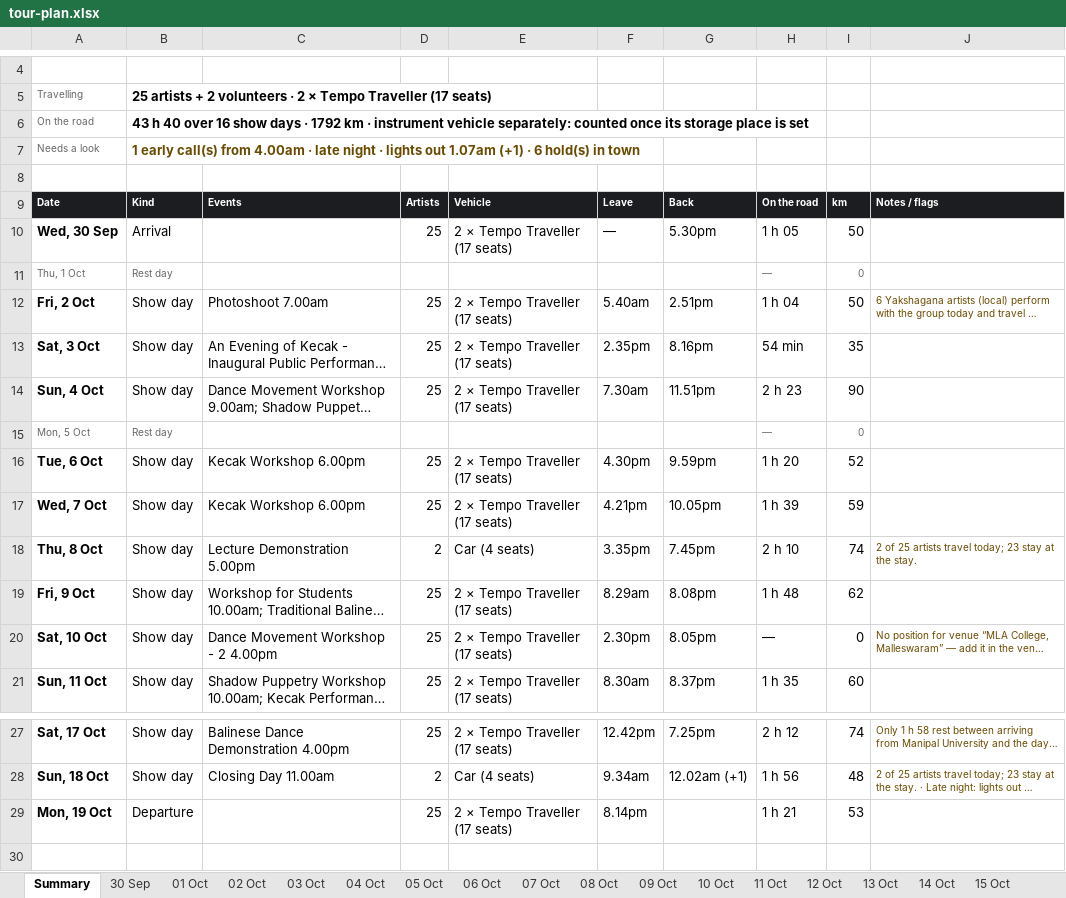
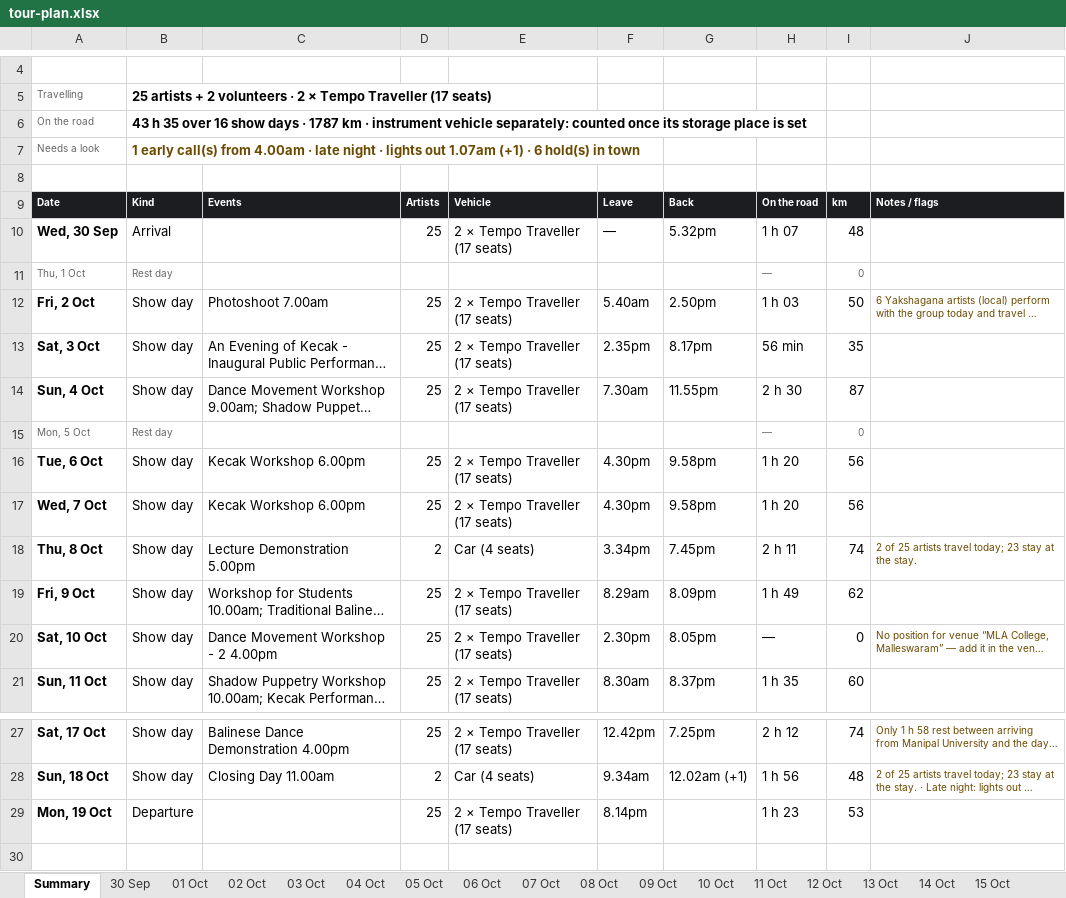
Before and after one commit to p-cult/bali-in-blr, an Excel workbook: plan/tour-plan.xlsx, sheet Summary, drawn as a sheet; only a part is shown, gaps mark what is left out; long unchanged cells end in …; values as stored, in another font and other column widths than the file's, no borders; the diff names each change by its address in the sheet, - before the commit and + after, or states it on an @@ line.

```diff
--- a/plan/tour-plan.xlsx (sheet Summary)
+++ b/plan/tour-plan.xlsx (sheet Summary)
-B6: 43 h 40 over 16 show days · 1792 km ·…
+B6: 43 h 35 over 16 show days · 1787 km ·…
-G10: 5.30pm
+G10: 5.32pm
-H10: 1 h 05
+H10: 1 h 07
-I10: 50
+I10: 48
-G12: 2.51pm
+G12: 2.50pm
-H12: 1 h 04
+H12: 1 h 03
-G13: 8.16pm
+G13: 8.17pm
-H13: 54 min
+H13: 56 min
-G14: 11.51pm
+G14: 11.55pm
-H14: 2 h 23
+H14: 2 h 30
-I14: 90
+I14: 87
-G16: 9.59pm
+G16: 9.58pm
-I16: 52
+I16: 56
-F17: 4.21pm
+F17: 4.30pm
-G17: 10.05pm
+G17: 9.58pm
-H17: 1 h 39
+H17: 1 h 20
-I17: 59
+I17: 56
-F18: 3.35pm
+F18: 3.34pm
-H18: 2 h 10
+H18: 2 h 11
-G19: 8.08pm
+G19: 8.09pm
-H19: 1 h 48
+H19: 1 h 49
-H29: 1 h 21
+H29: 1 h 23
```
Also changed, not shown: sheet 07 Oct, sheet 04 Oct, sheet 03 Oct, sheet 06 Oct, sheet 09 Oct, sheet 08 Oct, 3 more sheets, plan/tour-plan-20th-mile-routine.xlsx, plan/tour-plan-20th-mile.xlsx, 12 other files.
